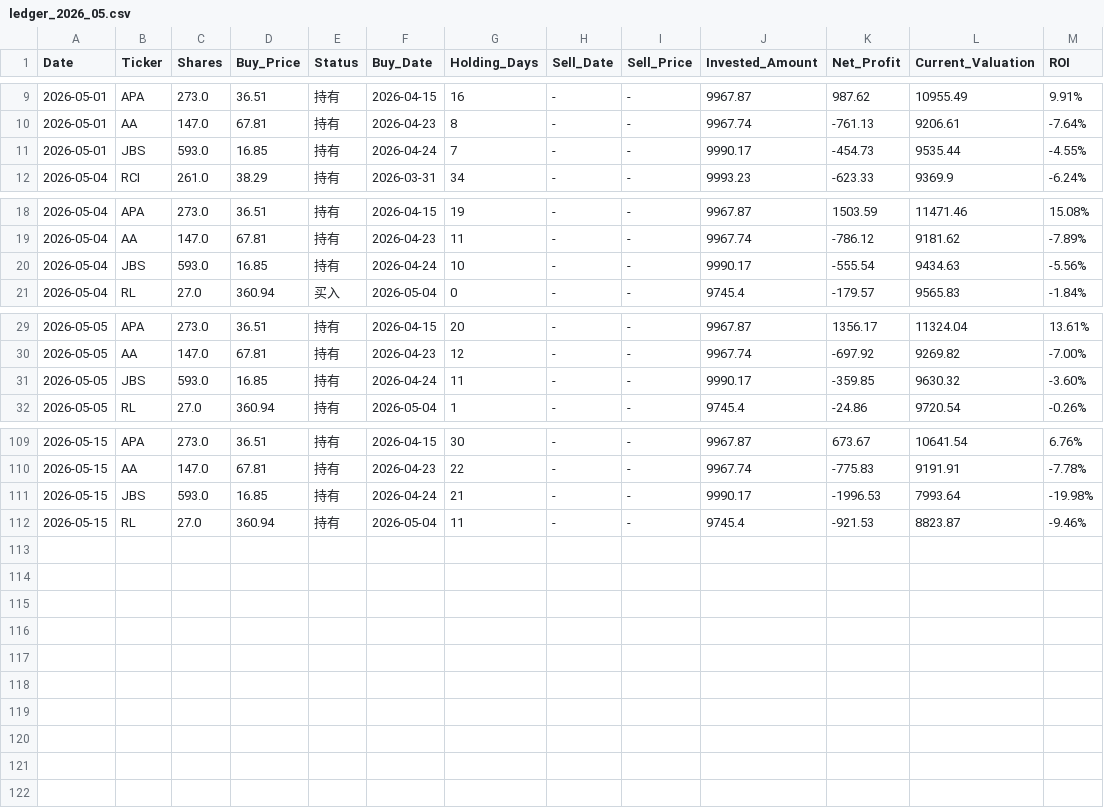
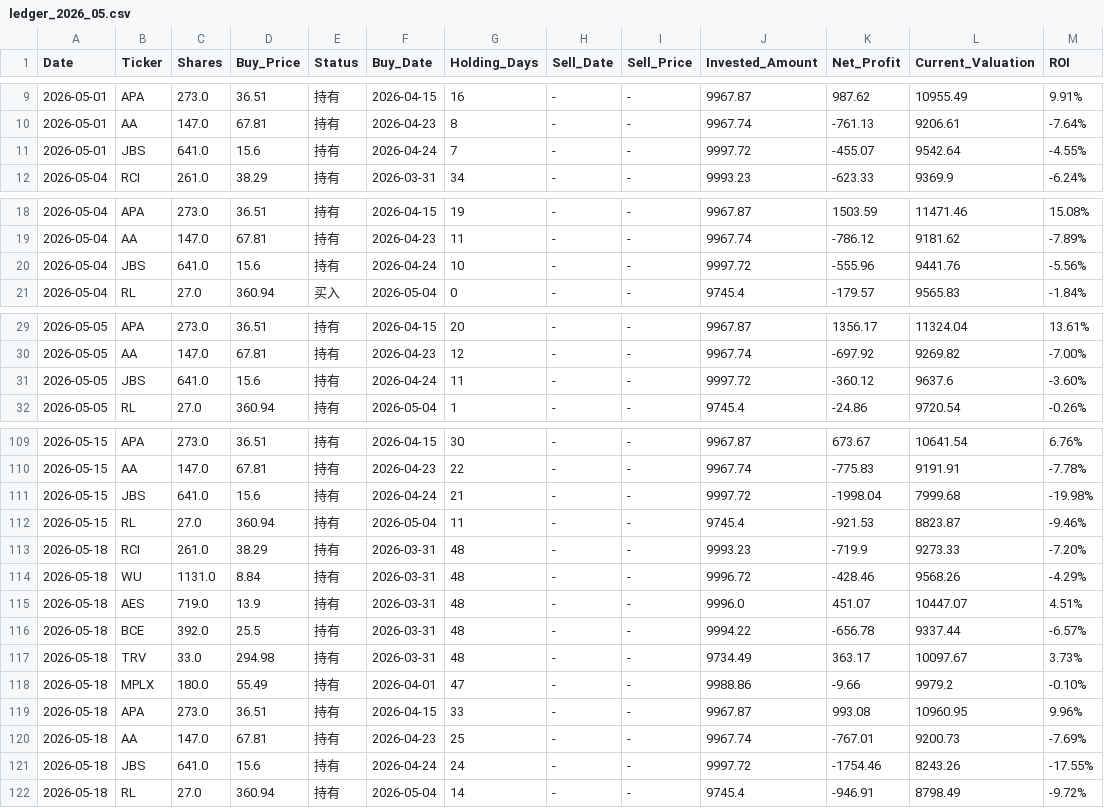
Before and after one commit to RayD-123/micro-quant-simulator, a CSV file: history_database/ledger_2026_05.csv, drawn as a sheet; only a part is shown, gaps mark what is left out; the diff covers the shown part only.

```diff
--- a/history_database/ledger_2026_05.csv
+++ b/history_database/ledger_2026_05.csv
@@ -10,3 +10,3 @@
 2026-05-01,AA,147.0,67.81,持有,2026-04-23,8,-,-,9967.74,-761.13,9206.61,-7.64%
-2026-05-01,JBS,593.0,16.85,持有,2026-04-24,7,-,-,9990.17,-454.73,9535.44,-4.55%
+2026-05-01,JBS,641.0,15.6,持有,2026-04-24,7,-,-,9997.72,-455.07,9542.64,-4.55%
 2026-05-04,RCI,261.0,38.29,持有,2026-03-31,34,-,-,9993.23,-623.33,9369.9,-6.24%
@@ -19,3 +19,3 @@
 2026-05-04,AA,147.0,67.81,持有,2026-04-23,11,-,-,9967.74,-786.12,9181.62,-7.89%
-2026-05-04,JBS,593.0,16.85,持有,2026-04-24,10,-,-,9990.17,-555.54,9434.63,-5.56%
+2026-05-04,JBS,641.0,15.6,持有,2026-04-24,10,-,-,9997.72,-555.96,9441.76,-5.56%
 2026-05-04,RL,27.0,360.94,买入,2026-05-04,0,-,-,9745.4,-179.57,9565.83,-1.84%
@@ -30,3 +30,3 @@
 2026-05-05,AA,147.0,67.81,持有,2026-04-23,12,-,-,9967.74,-697.92,9269.82,-7.00%
-2026-05-05,JBS,593.0,16.85,持有,2026-04-24,11,-,-,9990.17,-359.85,9630.32,-3.60%
+2026-05-05,JBS,641.0,15.6,持有,2026-04-24,11,-,-,9997.72,-360.12,9637.6,-3.60%
 2026-05-05,RL,27.0,360.94,持有,2026-05-04,1,-,-,9745.4,-24.86,9720.54,-0.26%
@@ -110,3 +110,13 @@
 2026-05-15,AA,147.0,67.81,持有,2026-04-23,22,-,-,9967.74,-775.83,9191.91,-7.78%
-2026-05-15,JBS,593.0,16.85,持有,2026-04-24,21,-,-,9990.17,-1996.53,7993.64,-19.98%
+2026-05-15,JBS,641.0,15.6,持有,2026-04-24,21,-,-,9997.72,-1998.04,7999.68,-19.98%
 2026-05-15,RL,27.0,360.94,持有,2026-05-04,11,-,-,9745.4,-921.53,8823.87,-9.46%
+2026-05-18,RCI,261.0,38.29,持有,2026-03-31,48,-,-,9993.23,-719.9,9273.33,-7.20%
+2026-05-18,WU,1131.0,8.84,持有,2026-03-31,48,-,-,9996.72,-428.46,9568.26,-4.29%
+2026-05-18,AES,719.0,13.9,持有,2026-03-31,48,-,-,9996.0,451.07,10447.07,4.51%
+2026-05-18,BCE,392.0,25.5,持有,2026-03-31,48,-,-,9994.22,-656.78,9337.44,-6.57%
+2026-05-18,TRV,33.0,294.98,持有,2026-03-31,48,-,-,9734.49,363.17,10097.67,3.73%
+2026-05-18,MPLX,180.0,55.49,持有,2026-04-01,47,-,-,9988.86,-9.66,9979.2,-0.10%
+2026-05-18,APA,273.0,36.51,持有,2026-04-15,33,-,-,9967.87,993.08,10960.95,9.96%
+2026-05-18,AA,147.0,67.81,持有,2026-04-23,25,-,-,9967.74,-767.01,9200.73,-7.69%
+2026-05-18,JBS,641.0,15.6,持有,2026-04-24,24,-,-,9997.72,-1754.46,8243.26,-17.55%
+2026-05-18,RL,27.0,360.94,持有,2026-05-04,14,-,-,9745.4,-946.91,8798.49,-9.72%
```
Also changed, not shown: 35 edited cells elsewhere in this file, daily_equity.csv, history_database/ledger_2026_04.csv, 3 other files.
